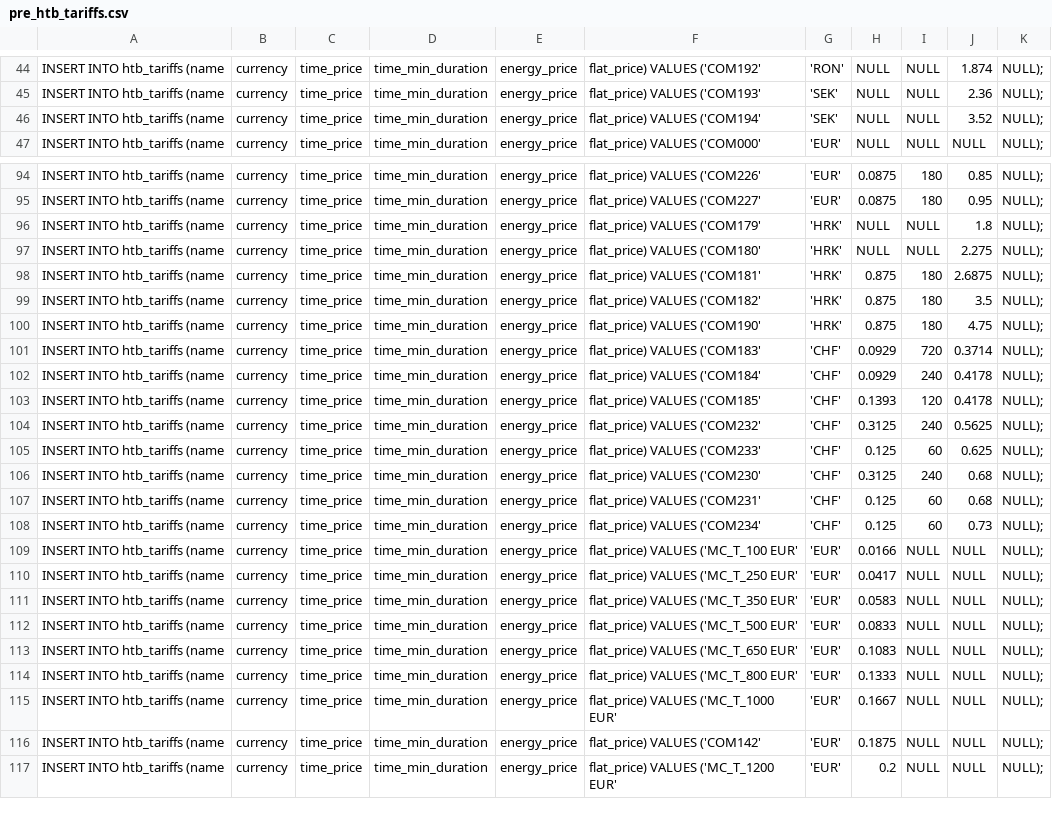
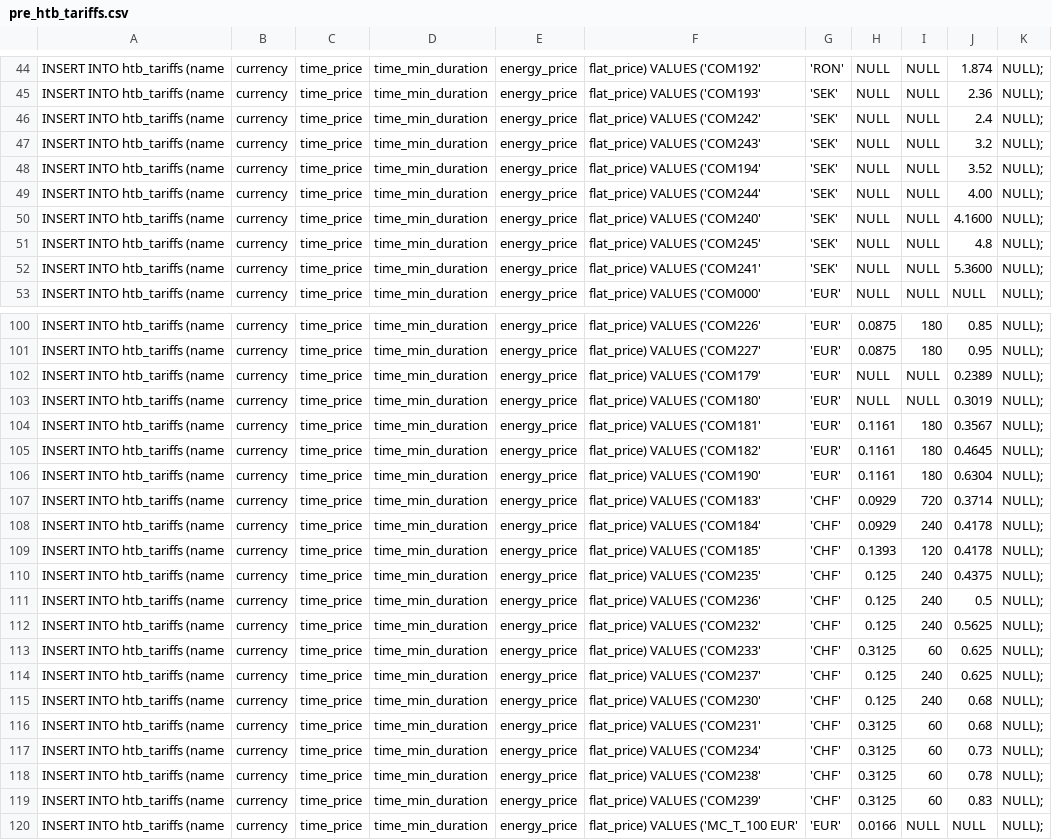
Before and after one commit to satimoto/go-datastore, a CSV file: data/pre_htb_tariffs.csv, drawn as a sheet; only a part is shown, gaps mark what is left out; the shorter side is filled out with more unchanged rows; addresses are those after the commit; the diff covers the shown part only; the diff names each change by its address in the sheet, - before the commit and + after, or states it on an @@ line.

Commit message:
Update has.to.be tariffs

```diff
--- a/data/pre_htb_tariffs.csv
+++ b/data/pre_htb_tariffs.csv
+row 46: INSERT INTO htb_tariffs (name | currency | time_price | time_min_duration | energy_price | flat_price) VALUES ('COM242' | 'SEK' | NULL | NULL | 2.4 | NULL);
+row 47: INSERT INTO htb_tariffs (name | currency | time_price | time_min_duration | energy_price | flat_price) VALUES ('COM243' | 'SEK' | NULL | NULL | 3.2 | NULL);
+row 49: INSERT INTO htb_tariffs (name | currency | time_price | time_min_duration | energy_price | flat_price) VALUES ('COM244' | 'SEK' | NULL | NULL | 4.00 | NULL);
+row 50: INSERT INTO htb_tariffs (name | currency | time_price | time_min_duration | energy_price | flat_price) VALUES ('COM240' | 'SEK' | NULL | NULL | 4.1600 | NULL);
+row 51: INSERT INTO htb_tariffs (name | currency | time_price | time_min_duration | energy_price | flat_price) VALUES ('COM245' | 'SEK' | NULL | NULL | 4.8 | NULL);
+row 52: INSERT INTO htb_tariffs (name | currency | time_price | time_min_duration | energy_price | flat_price) VALUES ('COM241' | 'SEK' | NULL | NULL | 5.3600 | NULL);
-G102:G106: 'HRK'
+G102:G106: 'EUR'
-J102: 1.8
+J102: 0.2389
-J103: 2.275
+J103: 0.3019
-H104:H106: 0.875
+H104:H106: 0.1161
-J104: 2.6875
+J104: 0.3567
-J105: 3.5
+J105: 0.4645
-J106: 4.75
+J106: 0.6304
+row 110: INSERT INTO htb_tariffs (name | currency | time_price | time_min_duration | energy_price | flat_price) VALUES ('COM235' | 'CHF' | 0.125 | 240 | 0.4375 | NULL);
+row 111: INSERT INTO htb_tariffs (name | currency | time_price | time_min_duration | energy_price | flat_price) VALUES ('COM236' | 'CHF' | 0.125 | 240 | 0.5 | NULL);
-H112: 0.3125
+H112: 0.125
-H113: 0.125
+H113: 0.3125
+row 114: INSERT INTO htb_tariffs (name | currency | time_price | time_min_duration | energy_price | flat_price) VALUES ('COM237' | 'CHF' | 0.125 | 240 | 0.625 | NULL);
-H115: 0.3125
+H115: 0.125
-H116:H117: 0.125
+H116:H117: 0.3125
+row 118: INSERT INTO htb_tariffs (name | currency | time_price | time_min_duration | energy_price | flat_price) VALUES ('COM238' | 'CHF' | 0.3125 | 60 | 0.78 | NULL);
+row 119: INSERT INTO htb_tariffs (name | currency | time_price | time_min_duration | energy_price | flat_price) VALUES ('COM239' | 'CHF' | 0.3125 | 60 | 0.83 | NULL);
```
Also changed, not shown: 2 edited cells elsewhere in this file, 2 other files.
